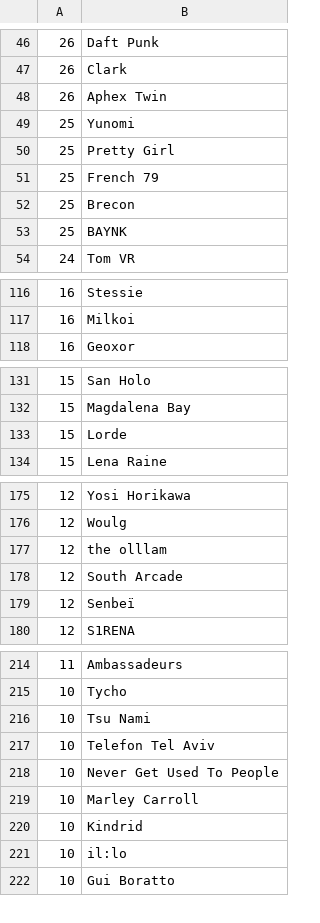
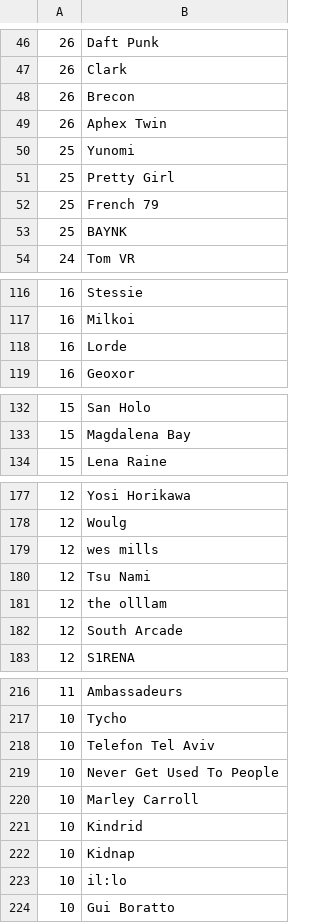
Before and after one commit to gwennlbh/music-library, a TSV file: counts.tsv, drawn as a sheet; only a part is shown, gaps mark what is left out; the diff covers the shown part only.

```diff
--- a/counts.tsv
+++ b/counts.tsv
@@ -47,2 +47,3 @@
 26	Clark
+26	Brecon
 26	Aphex Twin
@@ -51,3 +52,2 @@
 25	French 79
-25	Brecon
 25	BAYNK
@@ -117,2 +117,3 @@
 16	Milkoi
+16	Lorde
 16	Geoxor
@@ -132,3 +133,2 @@
 15	Magdalena Bay
-15	Lorde
 15	Lena Raine
@@ -176,5 +178,6 @@
 12	Woulg
+12	wes mills
+12	Tsu Nami
 12	the olllam
 12	South Arcade
-12	Senbeï
 12	S1RENA
@@ -215,3 +217,2 @@
 10	Tycho
-10	Tsu Nami
 10	Telefon Tel Aviv
@@ -220,2 +221,3 @@
 10	Kindrid
+10	Kidnap
 10	il:lo
```
Also changed, not shown: 16 added rows, 9 removed rows and 3 edited cells elsewhere in this file, dj-sets/chillnice/tracklist.tsv, djsets/cloudey/tracklist.tsv, 3 other files.
